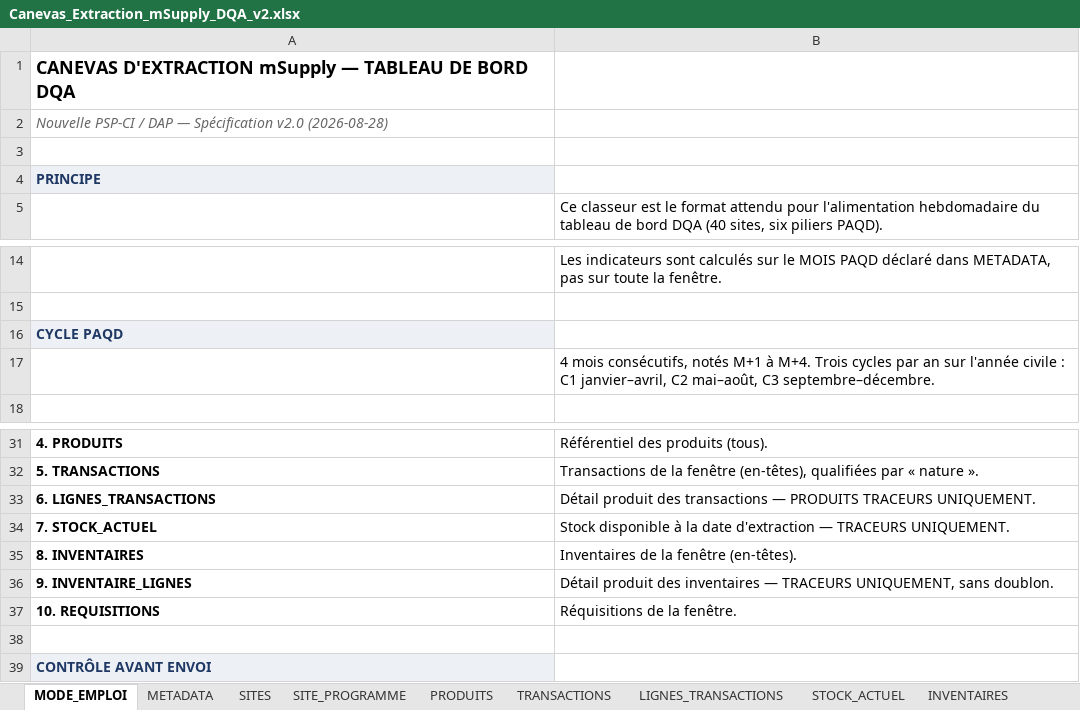
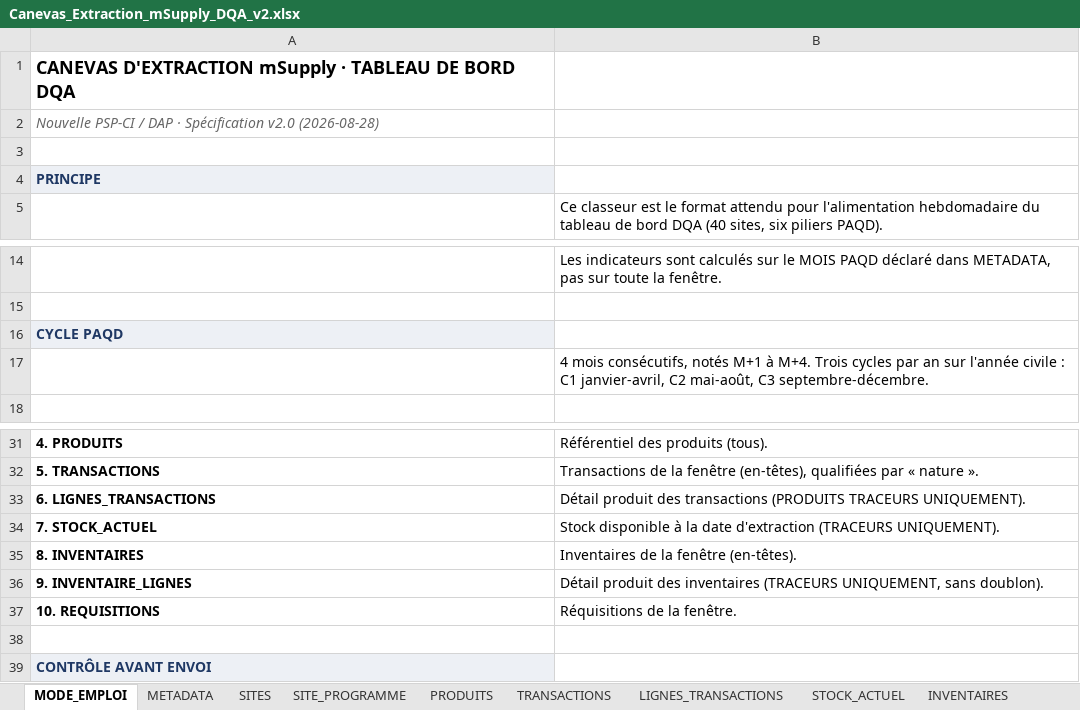
Before and after one commit to yalatif0210/msupply_usage_tracking, an Excel workbook: docs/Canevas_Extraction_mSupply_DQA_v2.xlsx, sheet MODE_EMPLOI, drawn as a sheet; only a part is shown, gaps mark what is left out; values as stored, in another font and other column widths than the file's, no borders; the diff names each change by its address in the sheet, - before the commit and + after, or states it on an @@ line.

```diff
--- a/docs/Canevas_Extraction_mSupply_DQA_v2.xlsx (sheet MODE_EMPLOI)
+++ b/docs/Canevas_Extraction_mSupply_DQA_v2.xlsx (sheet MODE_EMPLOI)
-A1: …D'EXTRACTION mSupply — TABLEAU DE…
+A1: …D'EXTRACTION mSupply · TABLEAU DE…
-A2: …/ DAP — Spécification v2.0…
+A2: …/ DAP · Spécification v2.0…
-B17: …: C1 janvier–avril, C2 mai–août, C3 septembre–décembre.
+B17: …: C1 janvier-avril, C2 mai-août, C3 septembre-décembre.
-B33: …des transactions — PRODUITS TRACEURS UNIQUEMENT.
+B33: …des transactions (PRODUITS TRACEURS UNIQUEMENT).
-B34: …date d'extraction — TRACEURS UNIQUEMENT.
+B34: …date d'extraction (TRACEURS UNIQUEMENT).
-B36: …des inventaires — TRACEURS UNIQUEMENT, sans doublon.
+B36: …des inventaires (TRACEURS UNIQUEMENT, sans doublon).
```
Also changed, not shown: sheet LIGNES_TRANSACTIONS, sheet SITES, sheet TRANSACTIONS, sheet PRODUITS, sheet SITE_PROGRAMME, sheet INVENTAIRE_LIGNES, 3 more sheets, 1 other file.
